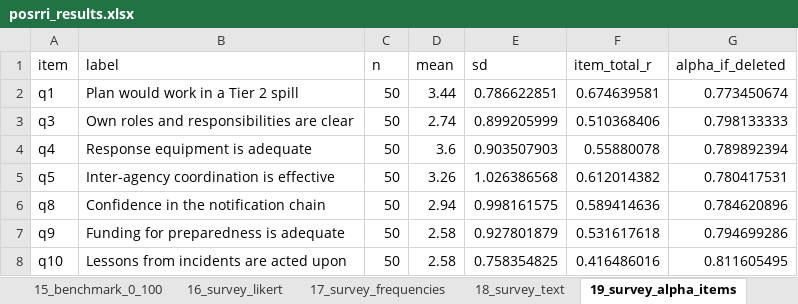
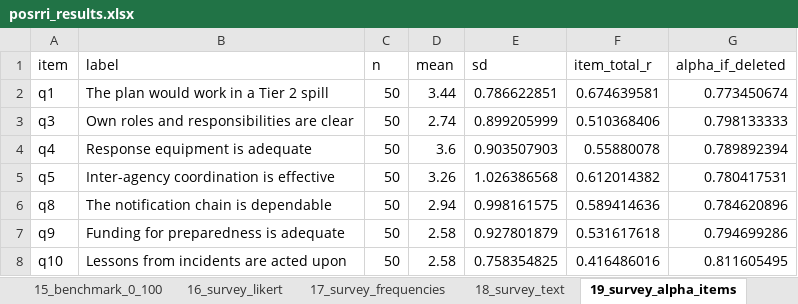
Before and after one commit to SKPrince1911/posrri-analysis, an Excel workbook: outputs/tables/posrri_results.xlsx, sheet 19_survey_alpha_items, drawn as a sheet; values as stored, in another font and other column widths than the file's, no borders; the diff names each change by its address in the sheet, - before the commit and + after, or states it on an @@ line.

```diff
--- a/outputs/tables/posrri_results.xlsx (sheet 19_survey_alpha_items)
+++ b/outputs/tables/posrri_results.xlsx (sheet 19_survey_alpha_items)
-B2 (label): Plan would work in a Tier 2 spill
+B2 (label): The plan would work in a Tier 2 spill
-B6 (label): Confidence in the notification chain
+B6 (label): The notification chain is dependable
```
Also changed, not shown: sheet 16_survey_likert, 18 other files.
